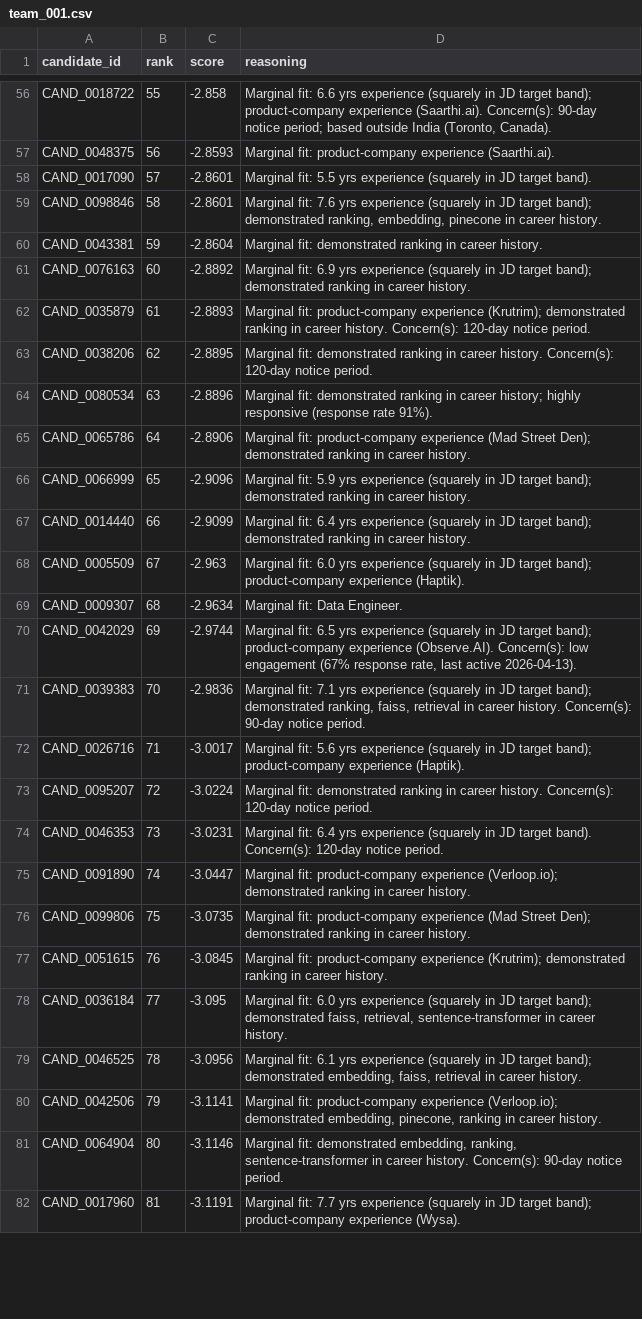
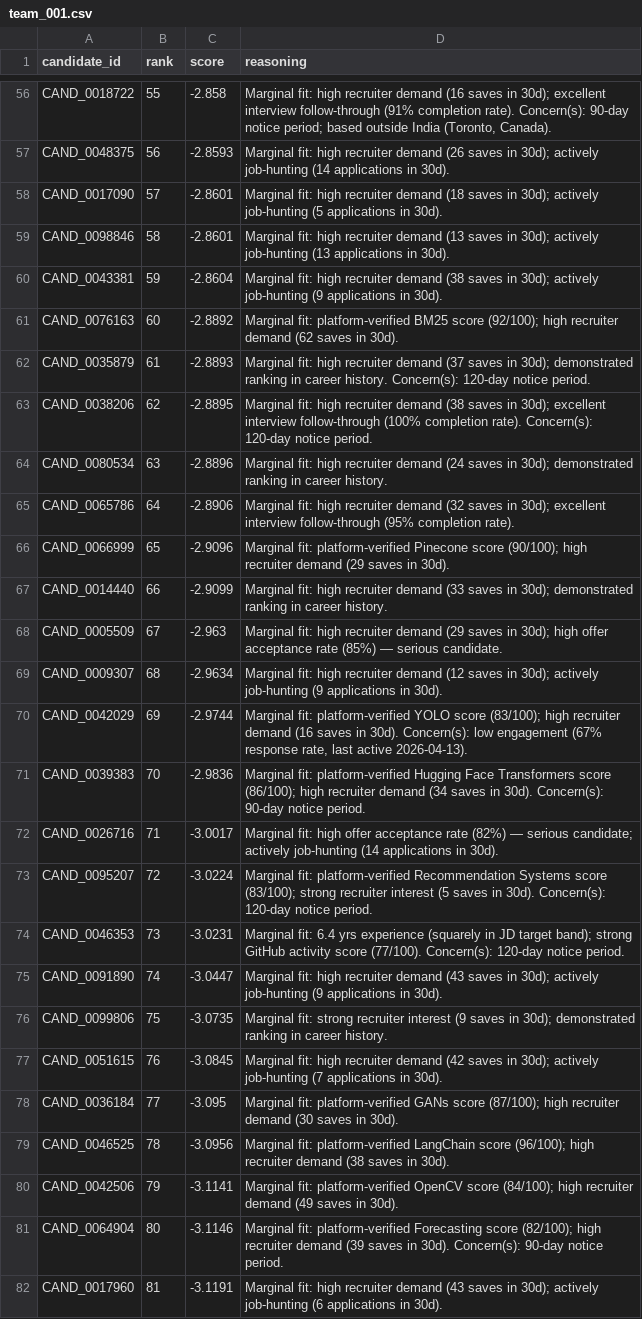
Before and after one commit to AnishPrakash/candidate_ranker, a CSV file: team_001.csv, drawn as a sheet; only a part is shown, gaps mark what is left out; the diff covers the shown part only; the diff names each change by its address in the sheet, - before the commit and + after, or states it on an @@ line.

Commit message:
fix: implement rich, varied, and deduplicated reasoning strings

```diff
--- a/team_001.csv
+++ b/team_001.csv
-D56 (reasoning): Marginal fit: 6.6 yrs experience (squarely in JD target band); product-company experience (Saarthi.ai). Concern(s): 90-day…
+D56 (reasoning): Marginal fit: high recruiter demand (16 saves in 30d); excellent interview follow-through (91% completion rate). Concern(s): 90-day…
-D57 (reasoning): Marginal fit: product-company experience (Saarthi.ai).
+D57 (reasoning): Marginal fit: high recruiter demand (26 saves in 30d); actively job-hunting (14 applications in 30d).
-D58 (reasoning): Marginal fit: 5.5 yrs experience (squarely in JD target band).
+D58 (reasoning): Marginal fit: high recruiter demand (18 saves in 30d); actively job-hunting (5 applications in 30d).
-D59 (reasoning): Marginal fit: 7.6 yrs experience (squarely in JD target band); demonstrated ranking, embedding, pinecone in career history.
+D59 (reasoning): Marginal fit: high recruiter demand (13 saves in 30d); actively job-hunting (13 applications in 30d).
-D60 (reasoning): Marginal fit: demonstrated ranking in career history.
+D60 (reasoning): Marginal fit: high recruiter demand (38 saves in 30d); actively job-hunting (9 applications in 30d).
-D61 (reasoning): Marginal fit: 6.9 yrs experience (squarely in JD target band); demonstrated ranking in career history.
+D61 (reasoning): Marginal fit: platform-verified BM25 score (92/100); high recruiter demand (62 saves in 30d).
-D62 (reasoning): Marginal fit: product-company experience (Krutrim); demonstrated ranking…
+D62 (reasoning): Marginal fit: high recruiter demand (37 saves in 30d); demonstrated ranking…
-D63 (reasoning): Marginal fit: demonstrated ranking in career history. Concern(s): 120-day…
+D63 (reasoning): Marginal fit: high recruiter demand (38 saves in 30d); excellent interview follow-through (100% completion rate). Concern(s): 120-day…
-D64 (reasoning): Marginal fit: demonstrated ranking in career history; highly responsive (response rate 91%).
+D64 (reasoning): Marginal fit: high recruiter demand (24 saves in 30d); demonstrated ranking in career history.
-D65 (reasoning): Marginal fit: product-company experience (Mad Street Den); demonstrated ranking in career history.
+D65 (reasoning): Marginal fit: high recruiter demand (32 saves in 30d); excellent interview follow-through (95% completion rate).
-D66 (reasoning): Marginal fit: 5.9 yrs experience (squarely in JD target band); demonstrated ranking in career history.
+D66 (reasoning): Marginal fit: platform-verified Pinecone score (90/100); high recruiter demand (29 saves in 30d).
-D67 (reasoning): Marginal fit: 6.4 yrs experience (squarely in JD target band); demonstrated ranking…
+D67 (reasoning): Marginal fit: high recruiter demand (33 saves in 30d); demonstrated ranking…
-D68 (reasoning): Marginal fit: 6.0 yrs experience (squarely in JD target band); product-company experience (Haptik).
+D68 (reasoning): Marginal fit: high recruiter demand (29 saves in 30d); high offer acceptance rate (85%) — serious candidate.
-D69 (reasoning): Marginal fit: Data Engineer.
+D69 (reasoning): Marginal fit: high recruiter demand (12 saves in 30d); actively job-hunting (9 applications in 30d).
-D70 (reasoning): Marginal fit: 6.5 yrs experience (squarely in JD target band); product-company experience (Observe.AI). Concern(s): low…
+D70 (reasoning): Marginal fit: platform-verified YOLO score (83/100); high recruiter demand (16 saves in 30d). Concern(s): low…
-D71 (reasoning): Marginal fit: 7.1 yrs experience (squarely in JD target band); demonstrated ranking, faiss, retrieval in career history. Concern(s): 90-day…
+D71 (reasoning): Marginal fit: platform-verified Hugging Face Transformers score (86/100); high recruiter demand (34 saves in 30d). Concern(s): 90-day…
-D72 (reasoning): Marginal fit: 5.6 yrs experience (squarely in JD target band); product-company experience (Haptik).
+D72 (reasoning): Marginal fit: high offer acceptance rate (82%) — serious candidate; actively job-hunting (14 applications in 30d).
-D73 (reasoning): Marginal fit: demonstrated ranking in career history. Concern(s): 120-day…
+D73 (reasoning): Marginal fit: platform-verified Recommendation Systems score (83/100); strong recruiter interest (5 saves in 30d). Concern(s): 120-day…
-D74 (reasoning): …JD target band). Concern(s): 120-day…
+D74 (reasoning): …JD target band); strong GitHub activity score (77/100). Concern(s): 120-day…
-D75 (reasoning): Marginal fit: product-company experience (Verloop.io); demonstrated ranking in career history.
+D75 (reasoning): Marginal fit: high recruiter demand (43 saves in 30d); actively job-hunting (9 applications in 30d).
-D76 (reasoning): Marginal fit: product-company experience (Mad Street Den); demonstrated ranking…
+D76 (reasoning): Marginal fit: strong recruiter interest (9 saves in 30d); demonstrated ranking…
-D77 (reasoning): Marginal fit: product-company experience (Krutrim); demonstrated ranking in career history.
+D77 (reasoning): Marginal fit: high recruiter demand (42 saves in 30d); actively job-hunting (7 applications in 30d).
-D78 (reasoning): Marginal fit: 6.0 yrs experience (squarely in JD target band); demonstrated faiss, retrieval, sentence-transformer in career history.
+D78 (reasoning): Marginal fit: platform-verified GANs score (87/100); high recruiter demand (30 saves in 30d).
-D79 (reasoning): Marginal fit: 6.1 yrs experience (squarely in JD target band); demonstrated embedding, faiss, retrieval in career history.
+D79 (reasoning): Marginal fit: platform-verified LangChain score (96/100); high recruiter demand (38 saves in 30d).
-D80 (reasoning): Marginal fit: product-company experience (Verloop.io); demonstrated embedding, pinecone, ranking in career history.
+D80 (reasoning): Marginal fit: platform-verified OpenCV score (84/100); high recruiter demand (49 saves in 30d).
-D81 (reasoning): Marginal fit: demonstrated embedding, ranking, sentence-transformer in career history. Concern(s): 90-day…
+D81 (reasoning): Marginal fit: platform-verified Forecasting score (82/100); high recruiter demand (39 saves in 30d). Concern(s): 90-day…
-D82 (reasoning): Marginal fit: 7.7 yrs experience (squarely in JD target band); product-company experience (Wysa).
+D82 (reasoning): Marginal fit: high recruiter demand (43 saves in 30d); actively job-hunting (6 applications in 30d).
```
Also changed, not shown: 73 edited cells elsewhere in this file.
